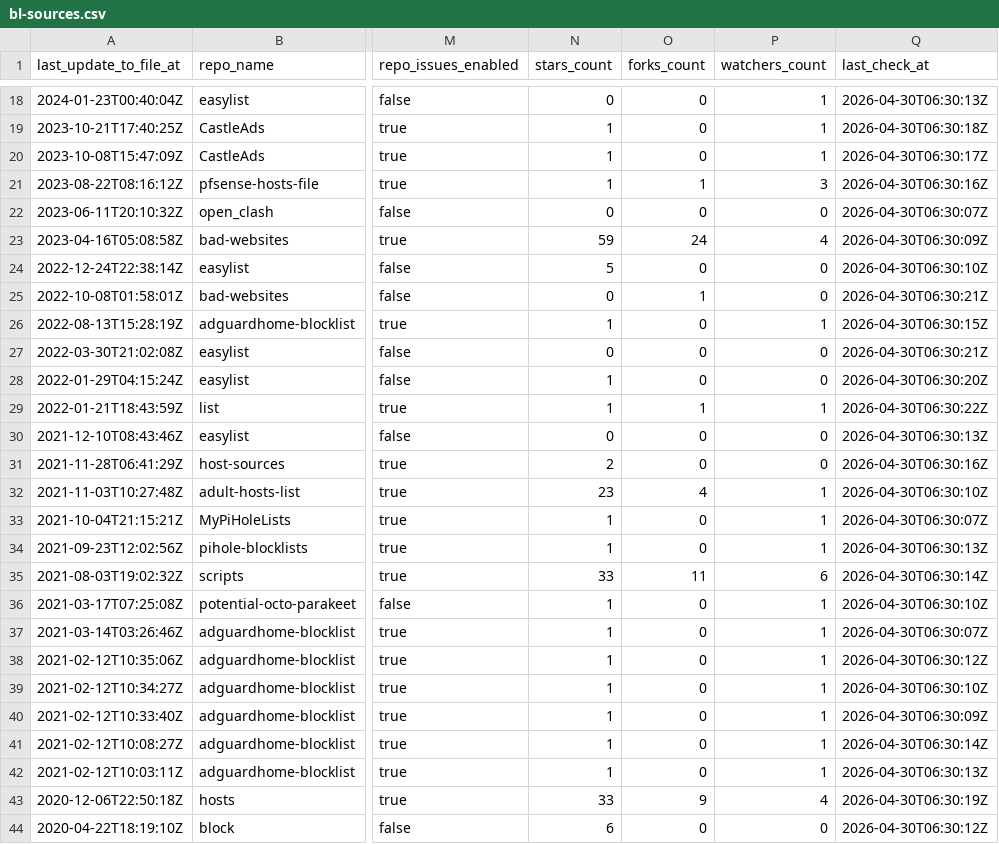
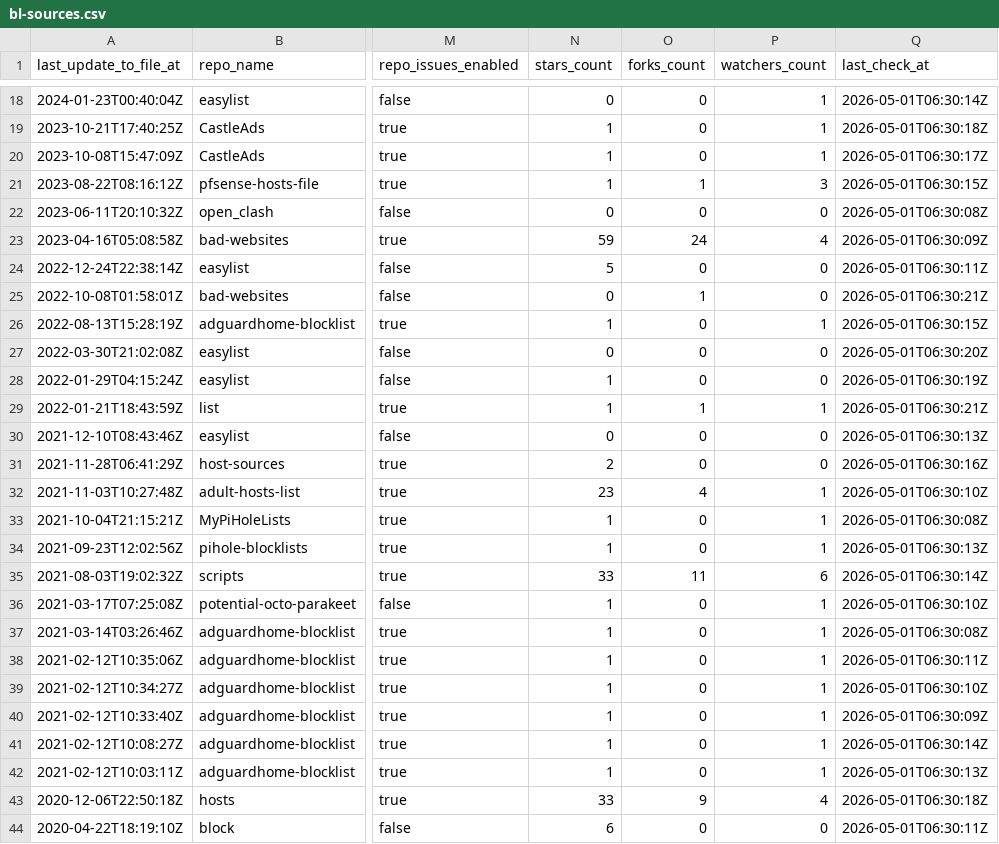
Before and after one commit to Bon-Appetit/porn-domains, a CSV file: blacklist/bl-sources.csv, drawn as a sheet; only a part is shown, gaps mark what is left out; the diff covers the shown part only; the diff names each change by its address in the sheet, - before the commit and + after, or states it on an @@ line.

```diff
--- a/blacklist/bl-sources.csv
+++ b/blacklist/bl-sources.csv
-Q18 (last_check_at): 2026-04-30T06:30:13Z
+Q18 (last_check_at): 2026-05-01T06:30:14Z
-Q19 (last_check_at): 2026-04-30T06:30:18Z
+Q19 (last_check_at): 2026-05-01T06:30:18Z
-Q20 (last_check_at): 2026-04-30T06:30:17Z
+Q20 (last_check_at): 2026-05-01T06:30:17Z
-Q21 (last_check_at): 2026-04-30T06:30:16Z
+Q21 (last_check_at): 2026-05-01T06:30:15Z
-Q22 (last_check_at): 2026-04-30T06:30:07Z
+Q22 (last_check_at): 2026-05-01T06:30:08Z
-Q23 (last_check_at): 2026-04-30T06:30:09Z
+Q23 (last_check_at): 2026-05-01T06:30:09Z
-Q24 (last_check_at): 2026-04-30T06:30:10Z
+Q24 (last_check_at): 2026-05-01T06:30:11Z
-Q25 (last_check_at): 2026-04-30T06:30:21Z
+Q25 (last_check_at): 2026-05-01T06:30:21Z
-Q26 (last_check_at): 2026-04-30T06:30:15Z
+Q26 (last_check_at): 2026-05-01T06:30:15Z
-Q27 (last_check_at): 2026-04-30T06:30:21Z
+Q27 (last_check_at): 2026-05-01T06:30:20Z
-Q28 (last_check_at): 2026-04-30T06:30:20Z
+Q28 (last_check_at): 2026-05-01T06:30:19Z
-Q29 (last_check_at): 2026-04-30T06:30:22Z
+Q29 (last_check_at): 2026-05-01T06:30:21Z
-Q30 (last_check_at): 2026-04-30T06:30:13Z
+Q30 (last_check_at): 2026-05-01T06:30:13Z
-Q31 (last_check_at): 2026-04-30T06:30:16Z
+Q31 (last_check_at): 2026-05-01T06:30:16Z
-Q32 (last_check_at): 2026-04-30T06:30:10Z
+Q32 (last_check_at): 2026-05-01T06:30:10Z
-Q33 (last_check_at): 2026-04-30T06:30:07Z
+Q33 (last_check_at): 2026-05-01T06:30:08Z
-Q34 (last_check_at): 2026-04-30T06:30:13Z
+Q34 (last_check_at): 2026-05-01T06:30:13Z
-Q35 (last_check_at): 2026-04-30T06:30:14Z
+Q35 (last_check_at): 2026-05-01T06:30:14Z
-Q36 (last_check_at): 2026-04-30T06:30:10Z
+Q36 (last_check_at): 2026-05-01T06:30:10Z
-Q37 (last_check_at): 2026-04-30T06:30:07Z
+Q37 (last_check_at): 2026-05-01T06:30:08Z
-Q38 (last_check_at): 2026-04-30T06:30:12Z
+Q38 (last_check_at): 2026-05-01T06:30:11Z
-Q39 (last_check_at): 2026-04-30T06:30:10Z
+Q39 (last_check_at): 2026-05-01T06:30:10Z
-Q40 (last_check_at): 2026-04-30T06:30:09Z
+Q40 (last_check_at): 2026-05-01T06:30:09Z
-Q41 (last_check_at): 2026-04-30T06:30:14Z
+Q41 (last_check_at): 2026-05-01T06:30:14Z
-Q42 (last_check_at): 2026-04-30T06:30:13Z
+Q42 (last_check_at): 2026-05-01T06:30:13Z
-Q43 (last_check_at): 2026-04-30T06:30:19Z
+Q43 (last_check_at): 2026-05-01T06:30:18Z
-Q44 (last_check_at): 2026-04-30T06:30:12Z
+Q44 (last_check_at): 2026-05-01T06:30:11Z
```
Also changed, not shown: 1 added row, 1 removed row and 31 edited cells elsewhere in this file.
